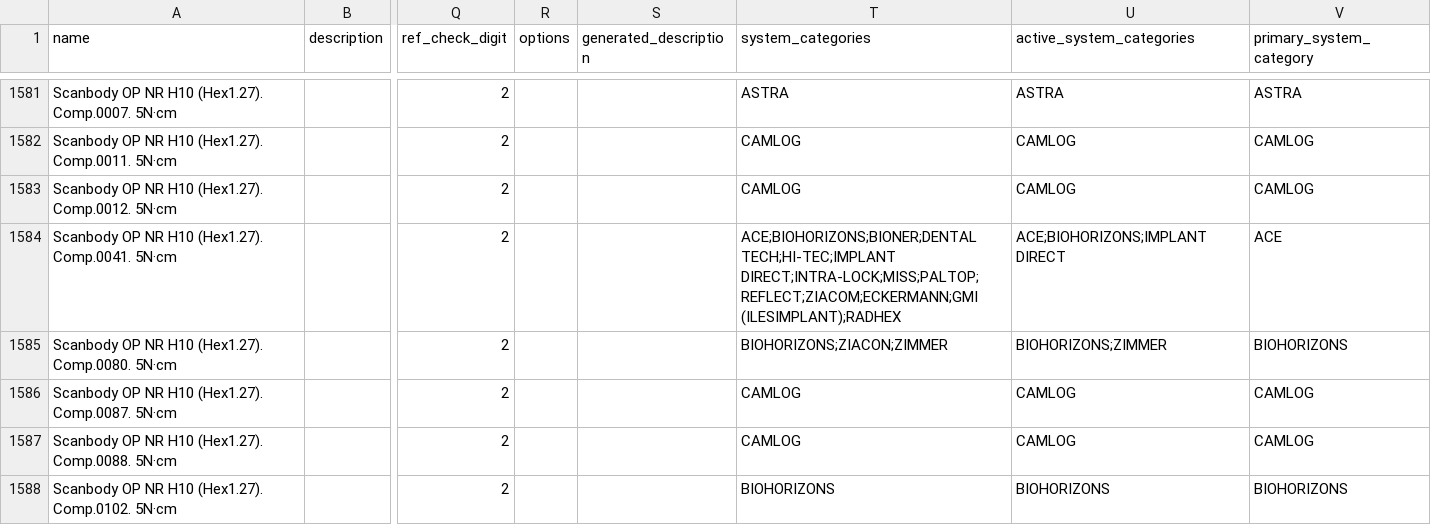
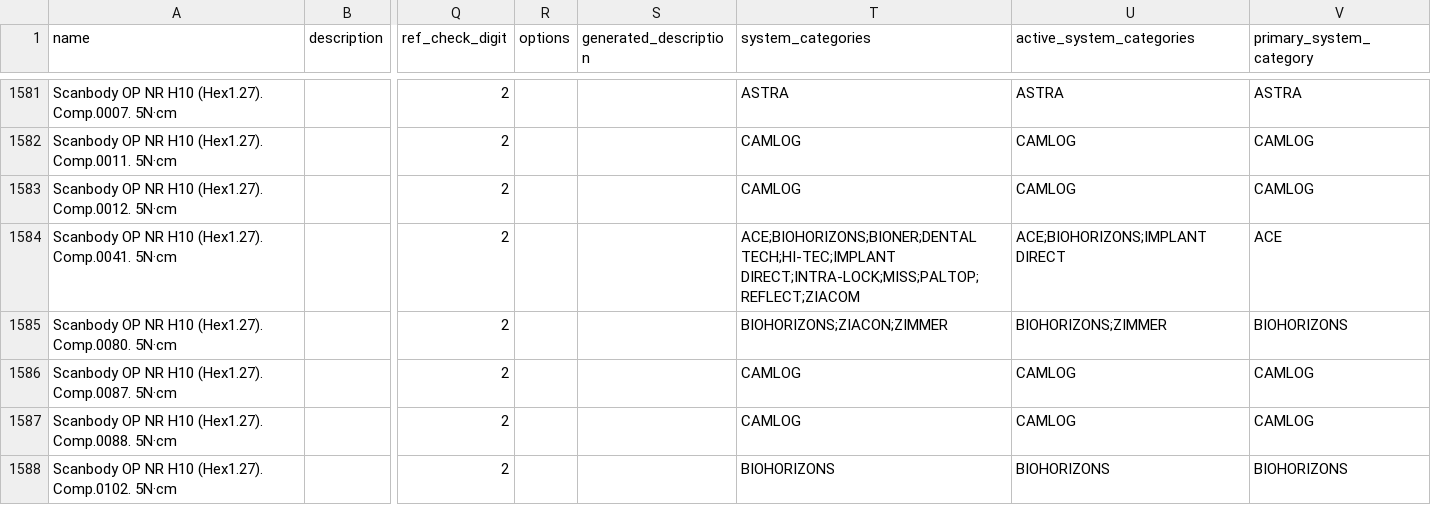
Before and after one commit to magi-9/e-plant, a CSV file: data/csv/import_all_merged.csv, drawn as a sheet; only a part is shown, gaps mark what is left out; the diff covers the shown part only; the diff names each change by its address in the sheet, - before the commit and + after, or states it on an @@ line.

```diff
--- a/data/csv/import_all_merged.csv
+++ b/data/csv/import_all_merged.csv
-T1584 (system_categories): ACE;BIOHORIZONS;BIONER;DENTAL TECH;HI-TEC;IMPLANT DIRECT;INTRA-LOCK;MISS;PALTOP;REFLECT;ZIACOM;ECKERMANN;GMI (ILESIMPLANT);RADHEX
+T1584 (system_categories): ACE;BIOHORIZONS;BIONER;DENTAL TECH;HI-TEC;IMPLANT DIRECT;INTRA-LOCK;MISS;PALTOP;REFLECT;ZIACOM
```
Also changed, not shown: 81 edited cells elsewhere in this file, data/csv/compatibility_options.csv, 11 other files.
